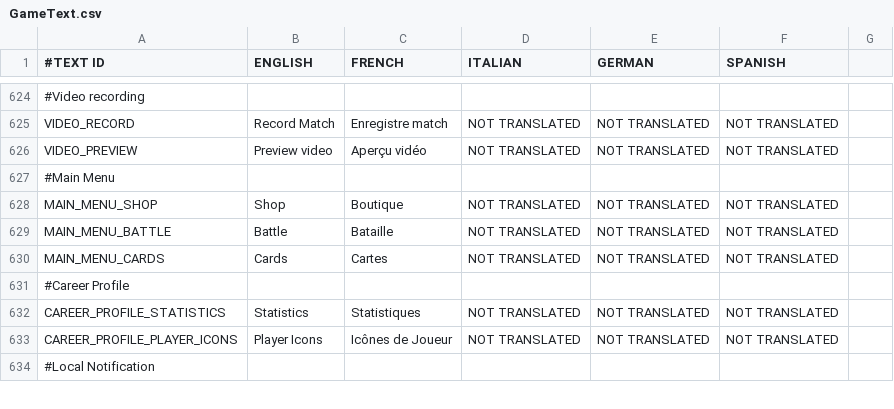
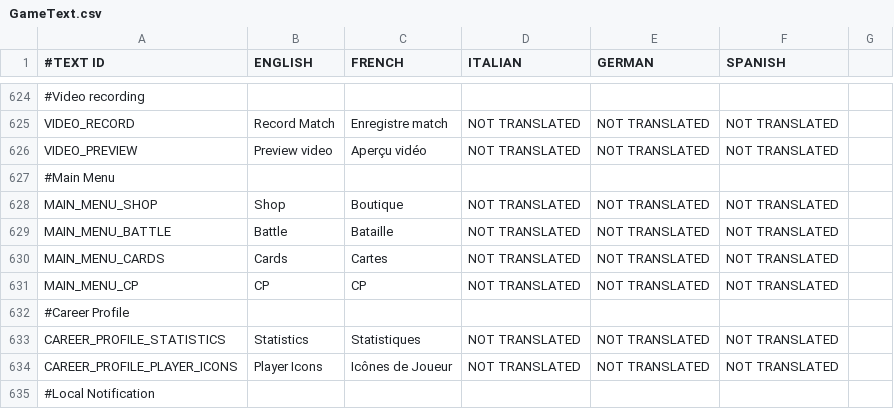
Before and after one commit to shahbazGamedev/Hero-s-Run, a CSV file: Assets/Resources/Localization/GameText.csv, drawn as a sheet; only a part is shown, gaps mark what is left out; the diff names each change by its address in the sheet, - before the commit and + after, or states it on an @@ line.

```diff
--- a/Assets/Resources/Localization/GameText.csv
+++ b/Assets/Resources/Localization/GameText.csv
+row 631: MAIN_MENU_CP | CP | CP | NOT TRANSLATED | NOT TRANSLATED | NOT TRANSLATED
```
Also changed, not shown: 11 other files.
